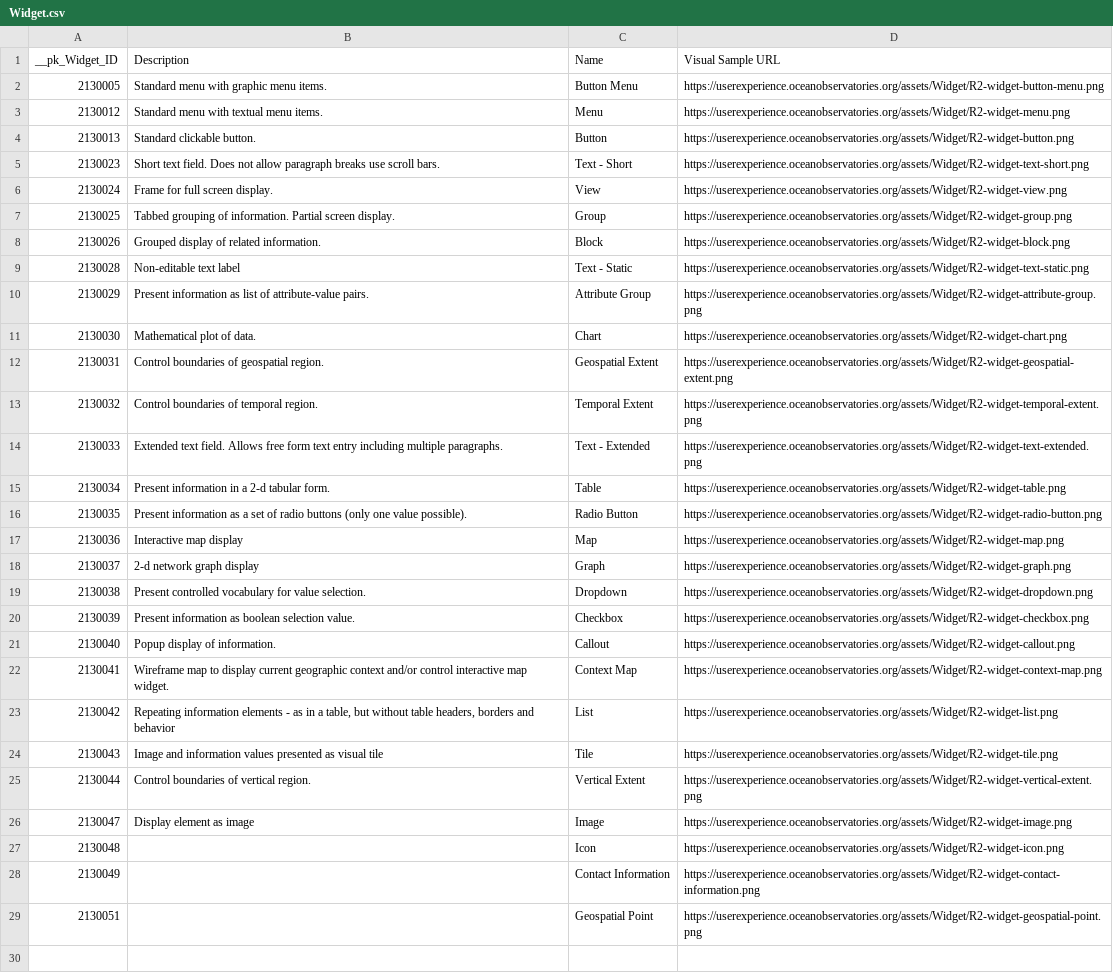
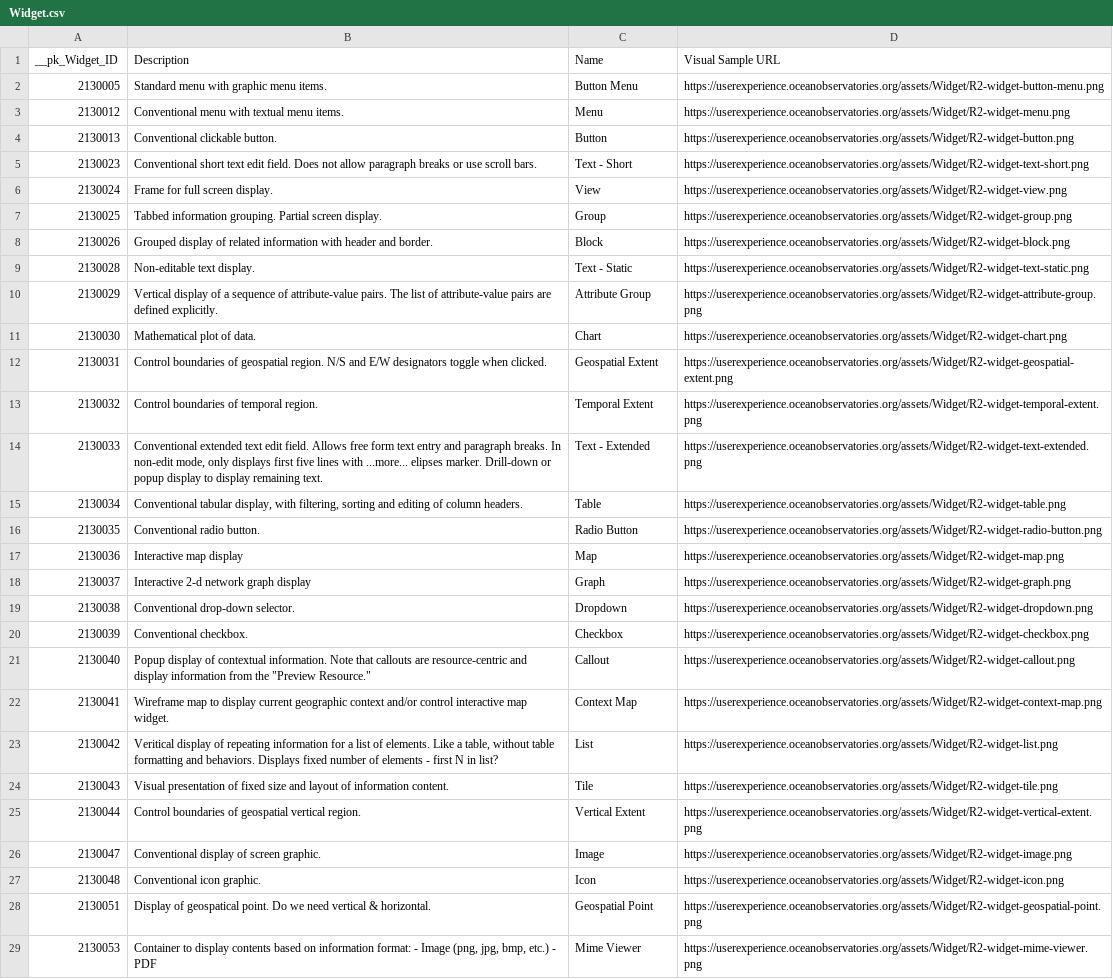
Before and after one commit to ooici/ion-definitions, a CSV file: res/preload/r2_ioc/ui_assets/Widget.csv, drawn as a sheet; removed rows and columns are numbered as before the commit, all else as after; the diff names each change by its address in the sheet, - before the commit and + after, or states it on an @@ line.

```diff
--- a/res/preload/r2_ioc/ui_assets/Widget.csv
+++ b/res/preload/r2_ioc/ui_assets/Widget.csv
-B3 (Description): Standard menu with textual menu items.
+B3 (Description): Conventional menu with textual menu items.
-B4 (Description): Standard clickable button.
+B4 (Description): Conventional clickable button.
-B5 (Description): Short text field. Does not allow paragraph breaks use scroll…
+B5 (Description): Conventional short text edit field. Does not allow paragraph breaks or use scroll…
-B7 (Description): Tabbed grouping of information. Partial screen…
+B7 (Description): Tabbed information grouping. Partial screen…
-B8 (Description): …of related information.
+B8 (Description): …of related information with header and border.
-B9 (Description): Non-editable text label
+B9 (Description): Non-editable text display.
-B10 (Description): Present information as list of attribute-value pairs.
+B10 (Description): Vertical display of a sequence of attribute-value pairs. The list of attribute-value pairs are defined explicitly.
-B12 (Description): …geospatial region.
+B12 (Description): …geospatial region. N/S and E/W designators toggle when clicked.
-B14 (Description): Extended text field. Allows free form text entry including multiple paragraphs.
+B14 (Description): Conventional extended text edit field. Allows free form text entry and paragraph breaks. In non-edit mode, only displays first five lines with ...more... elipses marker. Drill-down or popup display to display remaining text.
-B15 (Description): Present information in a 2-d tabular form.
+B15 (Description): Conventional tabular display, with filtering, sorting and editing of column headers.
-B16 (Description): Present information as a set of radio buttons (only one value possible).
+B16 (Description): Conventional radio button.
-B18 (Description): 2-d network graph display
+B18 (Description): Interactive 2-d network graph display
-B19 (Description): Present controlled vocabulary for value selection.
+B19 (Description): Conventional drop-down selector.
-B20 (Description): Present information as boolean selection value.
+B20 (Description): Conventional checkbox.
-B21 (Description): …display of information.
+B21 (Description): …display of contextual information. Note that callouts are resource-centric and display information from the "Preview Resource."
-B23 (Description): Repeating information elements - as in a table, but without table headers, borders and behavior
+B23 (Description): Veritical display of repeating information for a list of elements. Like a table, without table formatting and behaviors. Displays fixed number of elements - first N in list?
-B24 (Description): Image and information values presented as visual tile
+B24 (Description): Visual presentation of fixed size and layout of information content.
-B25 (Description): Control boundaries of vertical region.
+B25 (Description): Control boundaries of geospatial vertical region.
-B26 (Description): Display element as image
+B26 (Description): Conventional display of screen graphic.
-B27 (Description): (empty)
+B27 (Description): Conventional icon graphic.
-row 28: 2130049 |  | Contact Information | https://userexperience.oceanobservatories.org/assets/Widget/R2-widget-contact-information.png
-B28 (Description): (empty)
+B28 (Description): Display of geospatical point. Do we need vertical & horizontal.
+row 29: 2130053 | Container to display contents based on information format: - Image (png, jpg, bmp, etc.) - PDF | Mime Viewer | https://userexperience.oceanobservatories.org/assets/Widget/R2-widget-mime-viewer.png
```
Also changed, not shown: res/preload/r2_ioc/ui_assets/Resource Attribute.csv, res/preload/r2_ioc/ui_assets/Screen Element.csv, 5 other files.
